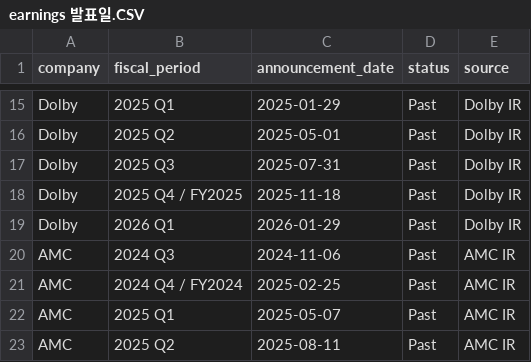
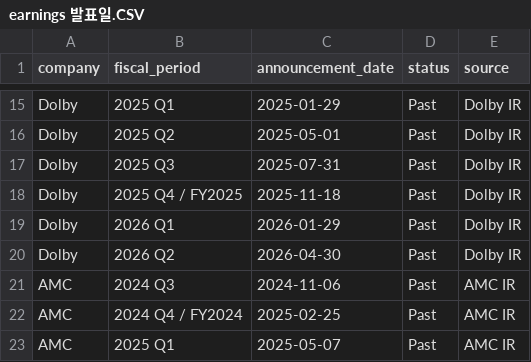
Before and after one commit to ssoeoo0626/blank-app, a CSV file: earnings 발표일.CSV, drawn as a sheet; only a part is shown, gaps mark what is left out; the shorter side is filled out with more unchanged rows; the diff names each change by its address in the sheet, - before the commit and + after, or states it on an @@ line.

Commit message:
Update earnings 발표일.CSV

```diff
--- a/earnings 발표일.CSV
+++ b/earnings 발표일.CSV
+row 20: Dolby | 2026 Q2 | 2026-04-30 | Past | Dolby IR
```
